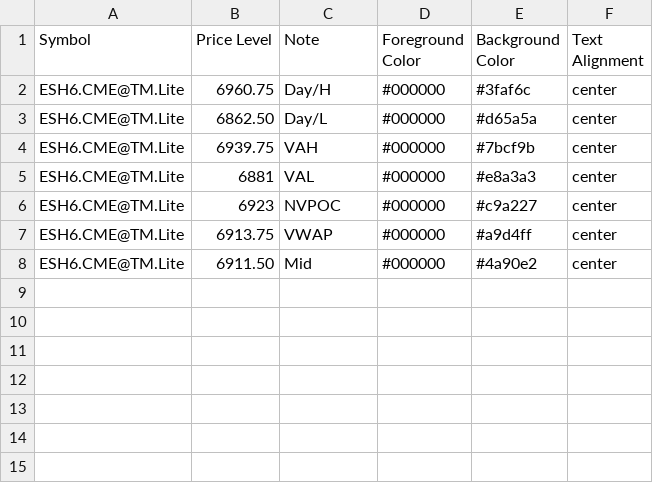
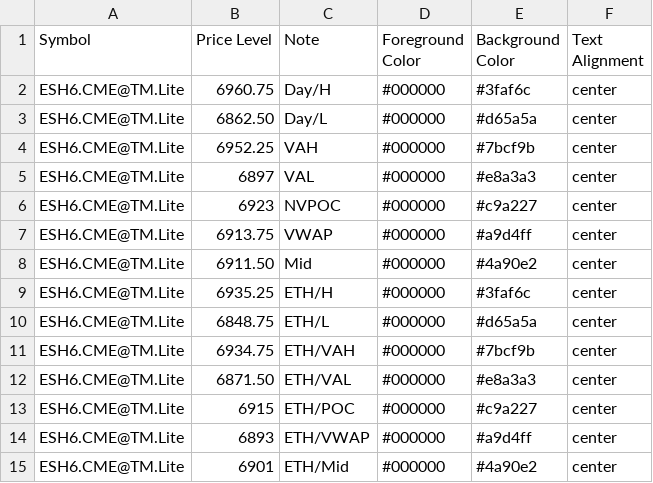
Before and after one commit to heatedtowel/EsCloudNotes, a CSV file: esH6Yesterday.csv, drawn as a sheet.

Commit message:
Update Bookmap notes

```diff
--- a/esH6Yesterday.csv
+++ b/esH6Yesterday.csv
@@ -3,4 +3,4 @@ ESH6.CME@TM.Lite,6960.75,Day/H,#000000,#3faf6c,center
 ESH6.CME@TM.Lite,6862.50,Day/L,#000000,#d65a5a,center
-ESH6.CME@TM.Lite,6939.75,VAH,#000000,#7bcf9b,center
-ESH6.CME@TM.Lite,6881,VAL,#000000,#e8a3a3,center
+ESH6.CME@TM.Lite,6952.25,VAH,#000000,#7bcf9b,center
+ESH6.CME@TM.Lite,6897,VAL,#000000,#e8a3a3,center
 ESH6.CME@TM.Lite,6923,NVPOC,#000000,#c9a227,center
@@ -8 +8,8 @@ ESH6.CME@TM.Lite,6913.75,VWAP,#000000,#a9d4ff,center
 ESH6.CME@TM.Lite,6911.50,Mid,#000000,#4a90e2,center
+ESH6.CME@TM.Lite,6935.25,ETH/H,#000000,#3faf6c,center
+ESH6.CME@TM.Lite,6848.75,ETH/L,#000000,#d65a5a,center
+ESH6.CME@TM.Lite,6934.75,ETH/VAH,#000000,#7bcf9b,center
+ESH6.CME@TM.Lite,6871.50,ETH/VAL,#000000,#e8a3a3,center
+ESH6.CME@TM.Lite,6915,ETH/POC,#000000,#c9a227,center
+ESH6.CME@TM.Lite,6893,ETH/VWAP,#000000,#a9d4ff,center
+ESH6.CME@TM.Lite,6901,ETH/Mid,#000000,#4a90e2,center
```
